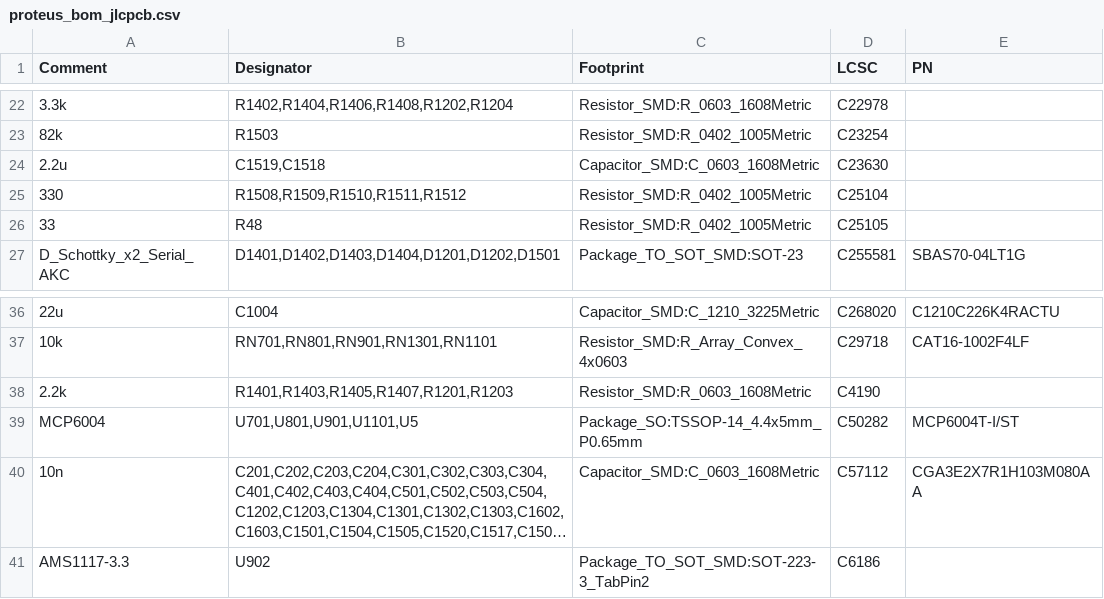
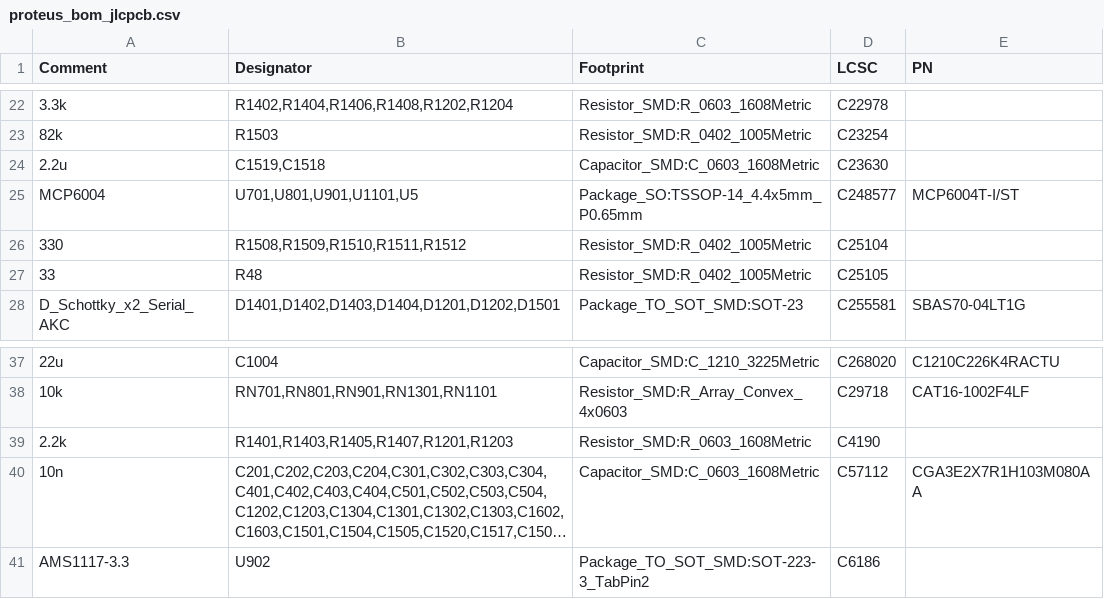
Before and after one commit to mck1117/proteus, a CSV file: export/v0.3/proteus_bom_jlcpcb.csv, drawn as a sheet; only a part is shown, gaps mark what is left out; long unchanged cells end in …; removed rows and columns are numbered as before the commit, all else as after; the diff names each change by its address in the sheet, - before the commit and + after, or states it on an @@ line.

```diff
--- a/export/v0.3/proteus_bom_jlcpcb.csv
+++ b/export/v0.3/proteus_bom_jlcpcb.csv
+row 25: MCP6004 | U701,U801,U901,U1101,U5 | Package_SO:TSSOP-14_4.4x5mm_P0.65mm | C248577 | MCP6004T-I/ST
-row 39: MCP6004 | U701,U801,U901,U1101,U5 | Package_SO:TSSOP-14_4.4x5mm_P0.65mm | C50282 | MCP6004T-I/ST
```
Also changed, not shown: 3 other files.
